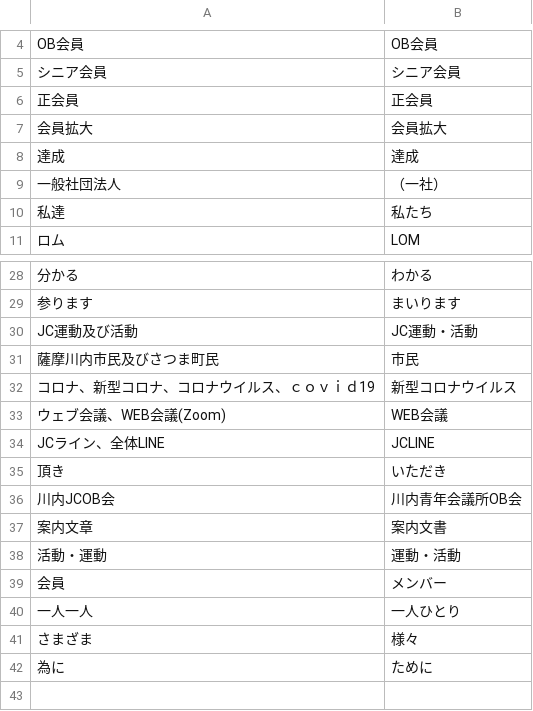
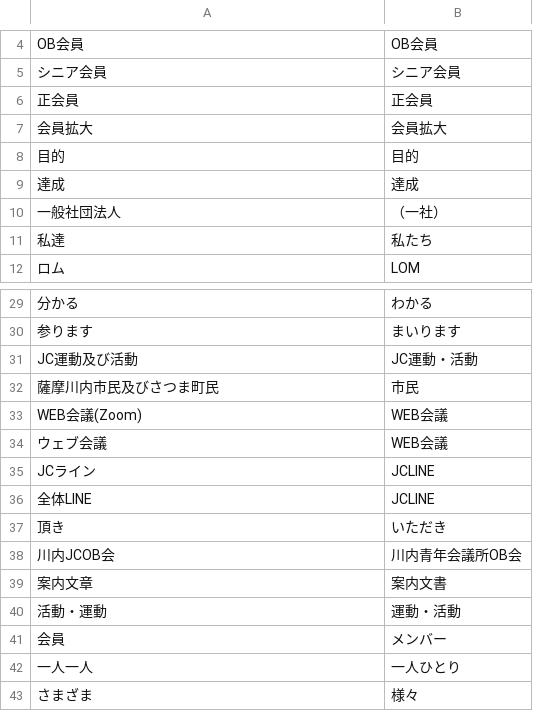
Before and after one commit to domechin6248/proofread-app, a CSV file: rules.csv, drawn as a sheet; only a part is shown, gaps mark what is left out; the shorter side is filled out with more unchanged rows; removed rows and columns are numbered as before the commit, all else as after; the diff names each change by its address in the sheet, - before the commit and + after, or states it on an @@ line.

Commit message:
Update rules.csv

```diff
--- a/rules.csv
+++ b/rules.csv
+row 8: 目的 | 目的
-row 32: コロナ、新型コロナ、コロナウイルス、ｃｏｖｉｄ19 | 新型コロナウイルス
-A33: ウェブ会議、WEB会議(Zoom)
+A33: WEB会議(Zoom)
+row 34: ウェブ会議 | WEB会議
+row 35: JCライン | JCLINE
-A36: JCライン、全体LINE
+A36: 全体LINE
```
